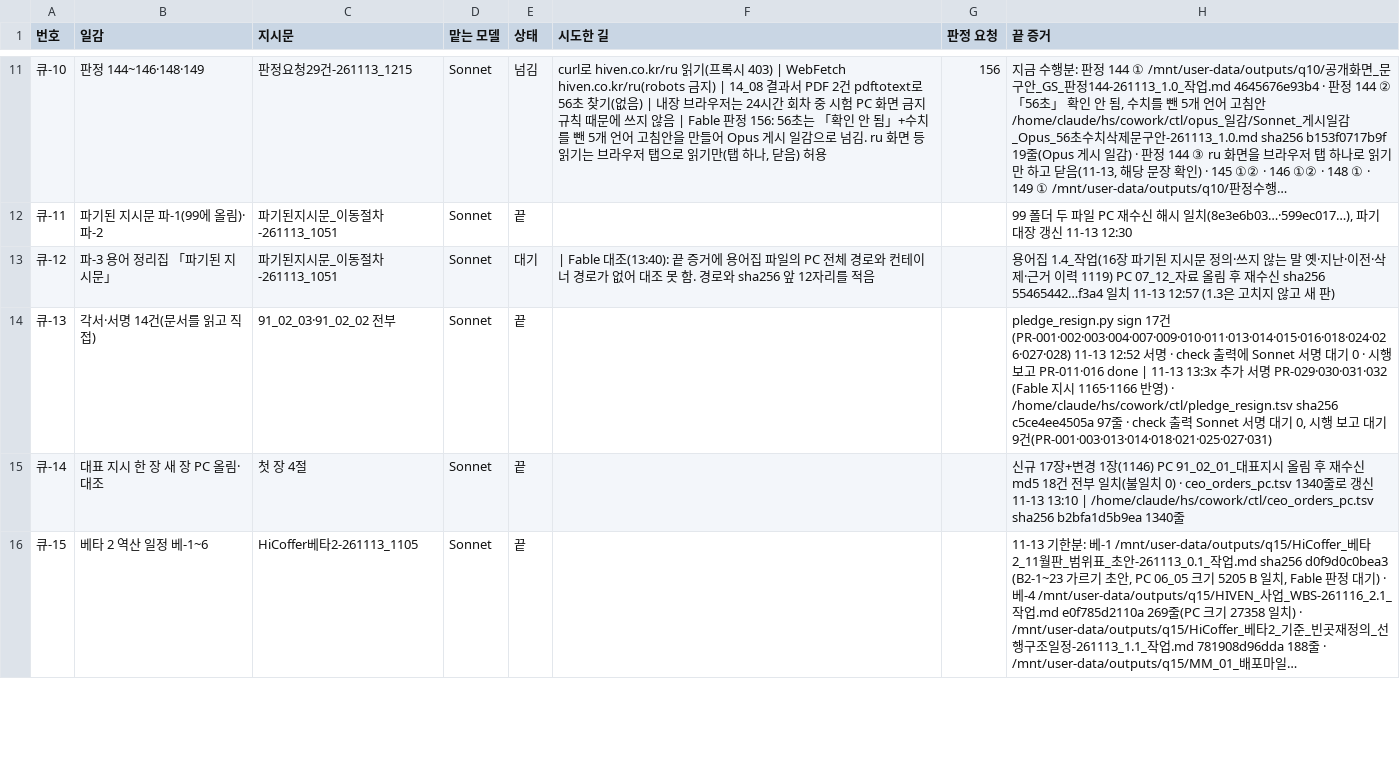
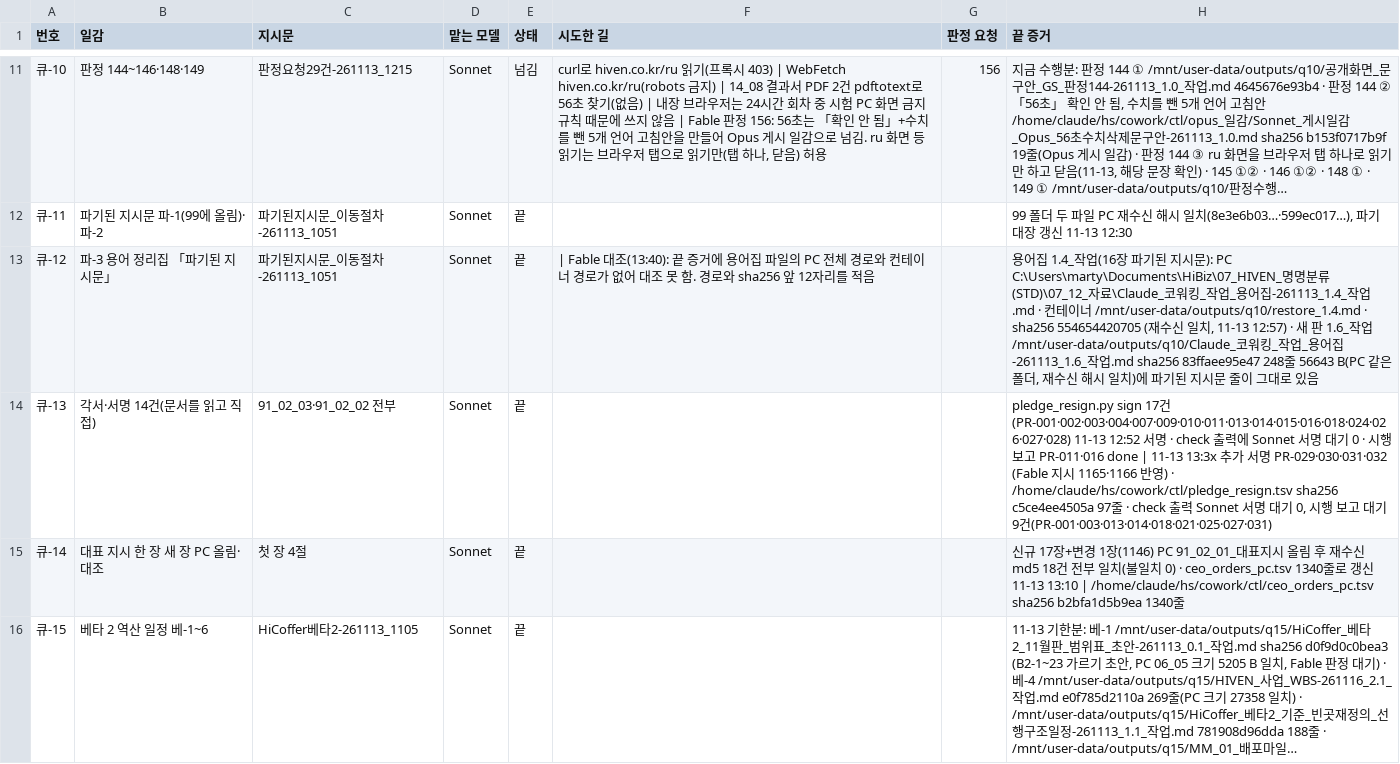
Before and after one commit to Kimsoowhan/hiven-ai-site, a TSV file: cowork/ctl/work_queue.tsv, drawn as a sheet; only a part is shown, gaps mark what is left out; long unchanged cells end in …; the diff covers the shown part only.

```diff
--- a/cowork/ctl/work_queue.tsv
+++ b/cowork/ctl/work_queue.tsv
@@ -12,3 +12,3 @@
 큐-11	파기된 지시문 파-1(99에 올림)·파-2	파기된지시문_이동절차-261113_1051	Sonnet	끝			99 폴더 두 파일 PC 재수신 해시 일치(8e3e6b03…·599ec017…), 파기 대장 갱신 11-13 12:30
-큐-12	파-3 용어 정리집 「파기된 지시문」	파기된지시문_이동절차-261113_1051	Sonnet	대기	 | Fable 대조(13:40): 끝 증거에 용어집 파일의 PC 전체 경로와 컨테이너 경로가 없어 대조 못 함. 경로와 sha256 앞 12자리를 적음		용어집 1.4_작업(16장 파기된 지시문 정의·쓰지 않는 말 옛·지난·이전·삭제·근거 이력 1119) PC 07_12_자료 올림 후 재수신 sha256 55465442…f3a4 일치 11-13 12:57 (1.3은 고치지 않고 새 판)
+큐-12	파-3 용어 정리집 「파기된 지시문」	파기된지시문_이동절차-261113_1051	Sonnet	끝	 | Fable 대조(13:40): 끝 증거에 용어집 파일의 PC 전체 경로와 컨테이너 경로가 없어 대조 못 함. 경로와 sha256 앞 12자리를 적음		용어집 1.4_작업(16장 파기된 지시문): PC C:\Users\marty\Documents\HiBiz\07_HIVEN_명명분류(STD)\07_12_자료\Claude_코워킹_작업_용어집-261113_1.4_작업.md · 컨테이너 /mnt/user-data/outputs/q10/restore_1.4.md · sha256 554654420705 (재수신 일치, 11-13 12:57) · 새 판 1.6_작업 /mnt/user-data/outputs/q10/Claude_코워킹_작업_용어집-261113_1.6_작업.md sha256 83ffaee95e47 248줄 56643 B(PC 같은 폴더, 재수신 해시 일치)에 파기된 지시문 줄이 그대로 있음
 큐-13	각서·서명 14건(문서를 읽고 직접)	91_02_03·91_02_02 전부	Sonnet	끝			pledge_resign.py sign 17건(PR-001·002·003·004·007·009·010·011·013·014·015·016·018·024·026·027·028) 11-13 12:52 서명 · check 출력에 Sonnet 서명 대기 0 · 시행 보고 PR-011·016 done | 11-13 13:3x 추가 서명 PR-029·030·031·032 (Fable 지시 1165·1166 반영) · /home/claude/hs/cowork/ctl/pledge_resign.tsv sha256 c5ce4ee4505a 97줄 · check 출력 Sonnet 서명 대기 0, 시행 보고 대기 9건(PR-001·003·013·014·018·021·025·027·031)
```
Also changed, not shown: 8 edited cells elsewhere in this file, cowork/ctl/agent_usage.tsv, cowork/ctl/ceo_orders_pc.tsv, 9 other files.
